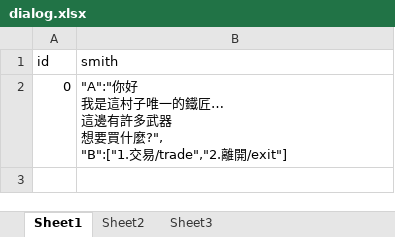
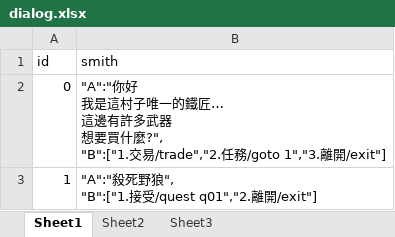
Before and after one commit to bwm0822/game_02, an Excel workbook: xls/dialog.xlsx, sheet Sheet1, drawn as a sheet; values as stored, in another font and other column widths than the file's, no borders; ↵ is a line break in a cell; the diff names each change by its address in the sheet, - before the commit and + after, or states it on an @@ line.

```diff
--- a/xls/dialog.xlsx (sheet Sheet1)
+++ b/xls/dialog.xlsx (sheet Sheet1)
-B2 (smith): …"B":["1.交易/trade","2.離開/exit"]
+B2 (smith): …"B":["1.交易/trade","2.任務/goto 1","3.離開/exit"]
+row 3: 1 | "A":"殺死野狼", ↵ "B":["1.接受/quest q01","2.離開/exit"]
```
Also changed, not shown: xls/role.xlsx, 20 other files.
